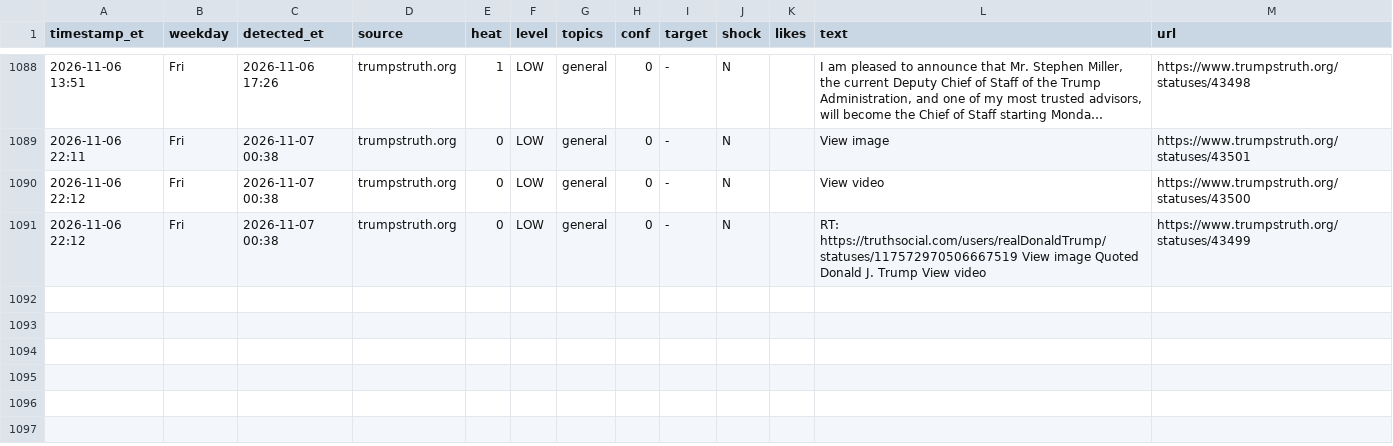
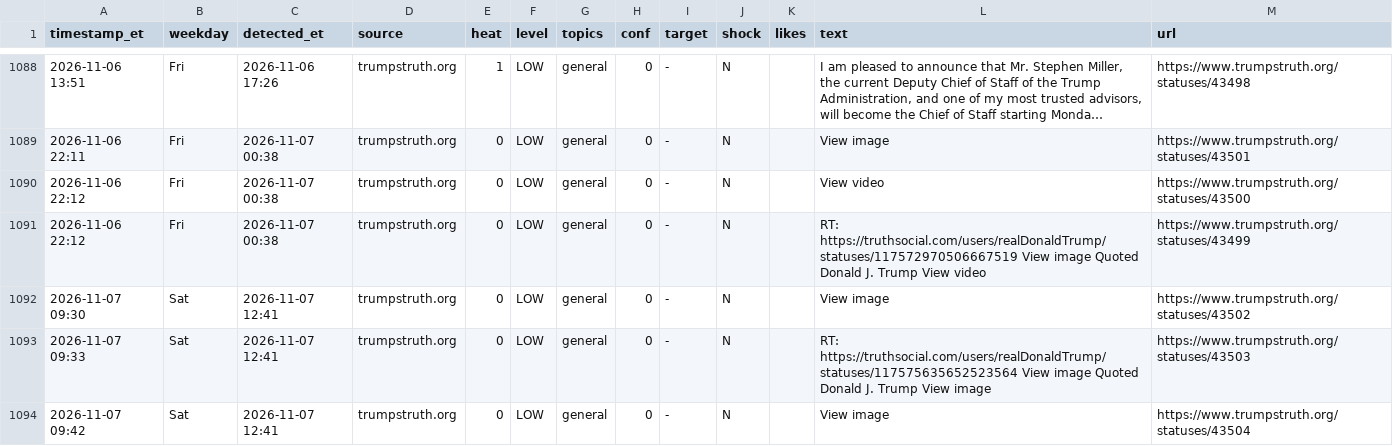
Before and after one commit to dlarimore/trump-post-watch, a CSV file: alert_log.csv, drawn as a sheet; only a part is shown, gaps mark what is left out; long unchanged cells end in …; the diff names each change by its address in the sheet, - before the commit and + after, or states it on an @@ line.

```diff
--- a/alert_log.csv
+++ b/alert_log.csv
+row 1092: 2026-11-07 09:30 | Sat | 2026-11-07 12:41 | trumpstruth.org | 0 | LOW | general | 0 | - | N |  | View image | https://www.trumpstruth.org/statuses/43502
+row 1093: 2026-11-07 09:33 | Sat | 2026-11-07 12:41 | trumpstruth.org | 0 | LOW | general | 0 | - | N |  | RT: https://truthsocial.com/users/realDonaldTrump/statuses/117575635652523564 View image Quoted Donald J. Trump View image | https://www.trumpstruth.org/statuses/43503
+row 1094: 2026-11-07 09:42 | Sat | 2026-11-07 12:41 | trumpstruth.org | 0 | LOW | general | 0 | - | N |  | View image | https://www.trumpstruth.org/statuses/43504
```
Also changed, not shown: 1 other file.
